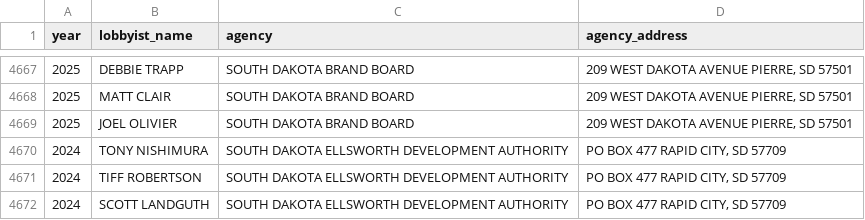
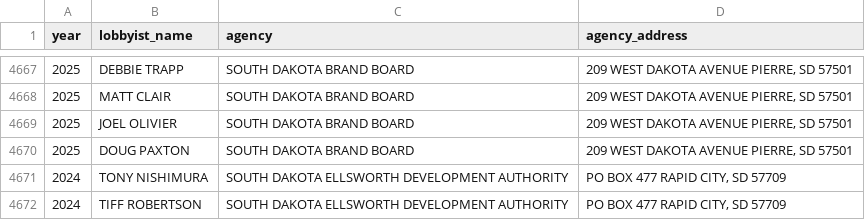
Before and after one commit to cjwinchester/south-dakota-lobbyists, a CSV file: public/south-dakota-lobbyists-public.csv, drawn as a sheet; only a part is shown, gaps mark what is left out; the shorter side is filled out with more unchanged rows; the diff names each change by its address in the sheet, - before the commit and + after, or states it on an @@ line.

```diff
--- a/public/south-dakota-lobbyists-public.csv
+++ b/public/south-dakota-lobbyists-public.csv
+row 4670: 2025 | DOUG PAXTON | SOUTH DAKOTA BRAND BOARD | 209 WEST DAKOTA AVENUE PIERRE, SD 57501
```
Also changed, not shown: 6 other files.
